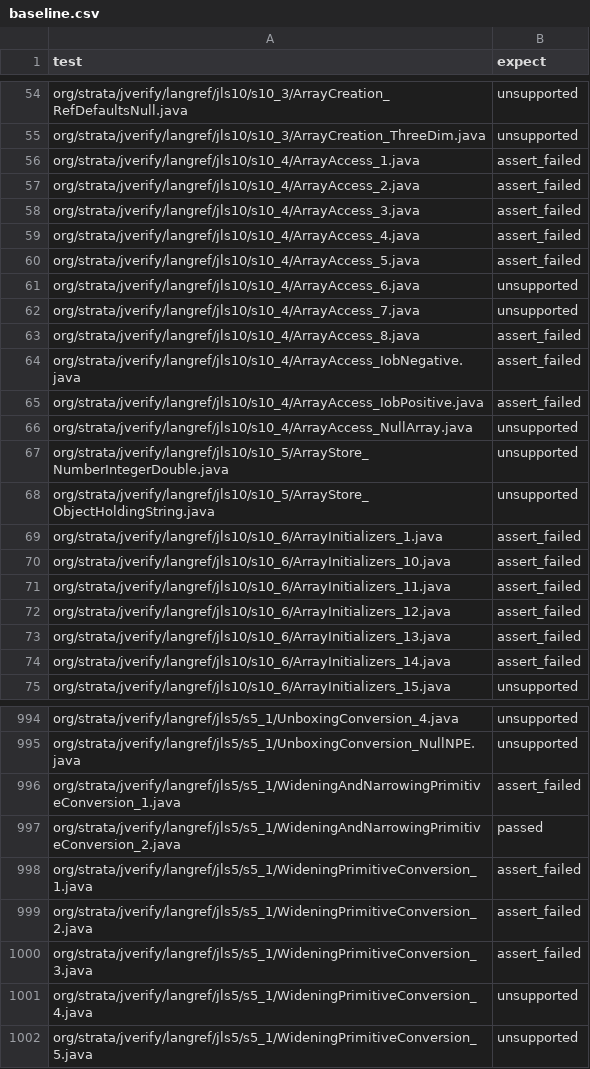
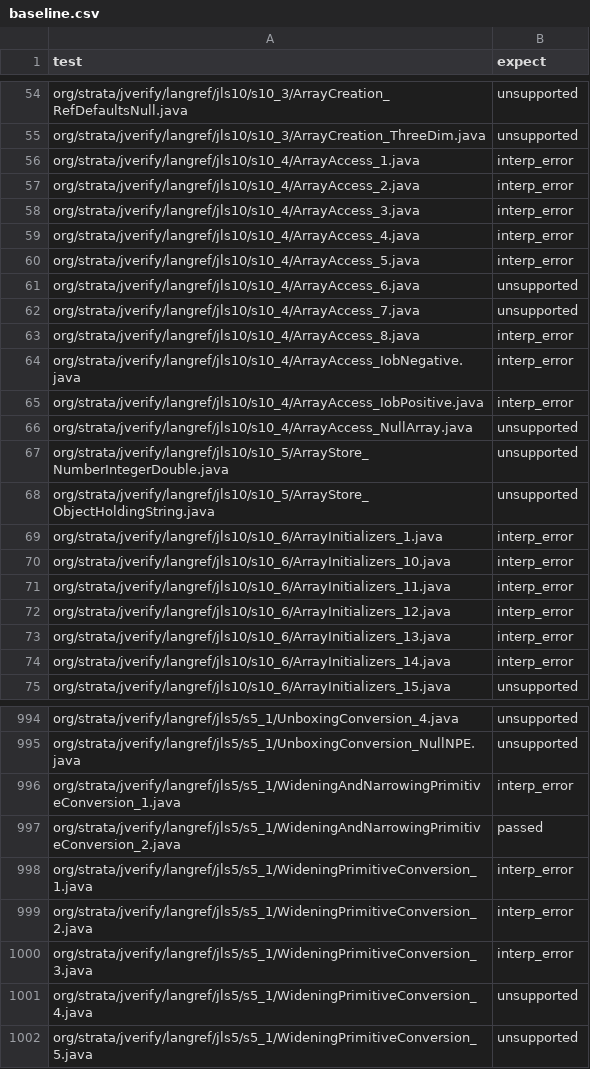
Before and after one commit to strata-org/jverify, a CSV file: langref/baseline.csv, drawn as a sheet; only a part is shown, gaps mark what is left out; the diff covers the shown part only.

Commit message:
test(langref): rebaseline for the interpreter refusing to guess bodiless results
Strata a046ddec makes the Laurel interpreter stop when a bodiless
procedure's result is needed. 109 programs that reach a bodiless helper
(primitive casts, array stores, JArray_lengthOf, Math.abs/max, equals)
move to interp_error: 105 from assert_failed and 4 from passed.

```diff
--- a/langref/baseline.csv
+++ b/langref/baseline.csv
@@ -55,12 +55,12 @@ org/strata/jverify/langref/jls10/s10_3/ArrayCreation_RefDefaultsNull.java,unsupp
 org/strata/jverify/langref/jls10/s10_3/ArrayCreation_ThreeDim.java,unsupported
-org/strata/jverify/langref/jls10/s10_4/ArrayAccess_1.java,assert_failed
-org/strata/jverify/langref/jls10/s10_4/ArrayAccess_2.java,assert_failed
-org/strata/jverify/langref/jls10/s10_4/ArrayAccess_3.java,assert_failed
-org/strata/jverify/langref/jls10/s10_4/ArrayAccess_4.java,assert_failed
-org/strata/jverify/langref/jls10/s10_4/ArrayAccess_5.java,assert_failed
+org/strata/jverify/langref/jls10/s10_4/ArrayAccess_1.java,interp_error
+org/strata/jverify/langref/jls10/s10_4/ArrayAccess_2.java,interp_error
+org/strata/jverify/langref/jls10/s10_4/ArrayAccess_3.java,interp_error
+org/strata/jverify/langref/jls10/s10_4/ArrayAccess_4.java,interp_error
+org/strata/jverify/langref/jls10/s10_4/ArrayAccess_5.java,interp_error
 org/strata/jverify/langref/jls10/s10_4/ArrayAccess_6.java,unsupported
 org/strata/jverify/langref/jls10/s10_4/ArrayAccess_7.java,unsupported
-org/strata/jverify/langref/jls10/s10_4/ArrayAccess_8.java,assert_failed
-org/strata/jverify/langref/jls10/s10_4/ArrayAccess_IobNegative.java,assert_failed
-org/strata/jverify/langref/jls10/s10_4/ArrayAccess_IobPositive.java,assert_failed
+org/strata/jverify/langref/jls10/s10_4/ArrayAccess_8.java,interp_error
+org/strata/jverify/langref/jls10/s10_4/ArrayAccess_IobNegative.java,interp_error
+org/strata/jverify/langref/jls10/s10_4/ArrayAccess_IobPositive.java,interp_error
 org/strata/jverify/langref/jls10/s10_4/ArrayAccess_NullArray.java,unsupported
@@ -68,8 +68,8 @@ org/strata/jverify/langref/jls10/s10_5/ArrayStore_NumberIntegerDouble.java,unsup
 org/strata/jverify/langref/jls10/s10_5/ArrayStore_ObjectHoldingString.java,unsupported
-org/strata/jverify/langref/jls10/s10_6/ArrayInitializers_1.java,assert_failed
-org/strata/jverify/langref/jls10/s10_6/ArrayInitializers_10.java,assert_failed
-org/strata/jverify/langref/jls10/s10_6/ArrayInitializers_11.java,assert_failed
-org/strata/jverify/langref/jls10/s10_6/ArrayInitializers_12.java,assert_failed
-org/strata/jverify/langref/jls10/s10_6/ArrayInitializers_13.java,assert_failed
-org/strata/jverify/langref/jls10/s10_6/ArrayInitializers_14.java,assert_failed
+org/strata/jverify/langref/jls10/s10_6/ArrayInitializers_1.java,interp_error
+org/strata/jverify/langref/jls10/s10_6/ArrayInitializers_10.java,interp_error
+org/strata/jverify/langref/jls10/s10_6/ArrayInitializers_11.java,interp_error
+org/strata/jverify/langref/jls10/s10_6/ArrayInitializers_12.java,interp_error
+org/strata/jverify/langref/jls10/s10_6/ArrayInitializers_13.java,interp_error
+org/strata/jverify/langref/jls10/s10_6/ArrayInitializers_14.java,interp_error
 org/strata/jverify/langref/jls10/s10_6/ArrayInitializers_15.java,unsupported
@@ -995,7 +995,7 @@ org/strata/jverify/langref/jls5/s5_1/UnboxingConversion_4.java,unsupported
 org/strata/jverify/langref/jls5/s5_1/UnboxingConversion_NullNPE.java,unsupported
-org/strata/jverify/langref/jls5/s5_1/WideningAndNarrowingPrimitiveConversion_1.java,assert_failed
+org/strata/jverify/langref/jls5/s5_1/WideningAndNarrowingPrimitiveConversion_1.java,interp_error
 org/strata/jverify/langref/jls5/s5_1/WideningAndNarrowingPrimitiveConversion_2.java,passed
-org/strata/jverify/langref/jls5/s5_1/WideningPrimitiveConversion_1.java,assert_failed
-org/strata/jverify/langref/jls5/s5_1/WideningPrimitiveConversion_2.java,assert_failed
-org/strata/jverify/langref/jls5/s5_1/WideningPrimitiveConversion_3.java,assert_failed
+org/strata/jverify/langref/jls5/s5_1/WideningPrimitiveConversion_1.java,interp_error
+org/strata/jverify/langref/jls5/s5_1/WideningPrimitiveConversion_2.java,interp_error
+org/strata/jverify/langref/jls5/s5_1/WideningPrimitiveConversion_3.java,interp_error
 org/strata/jverify/langref/jls5/s5_1/WideningPrimitiveConversion_4.java,unsupported
```
Also changed, not shown: 91 edited cells elsewhere in this file.
